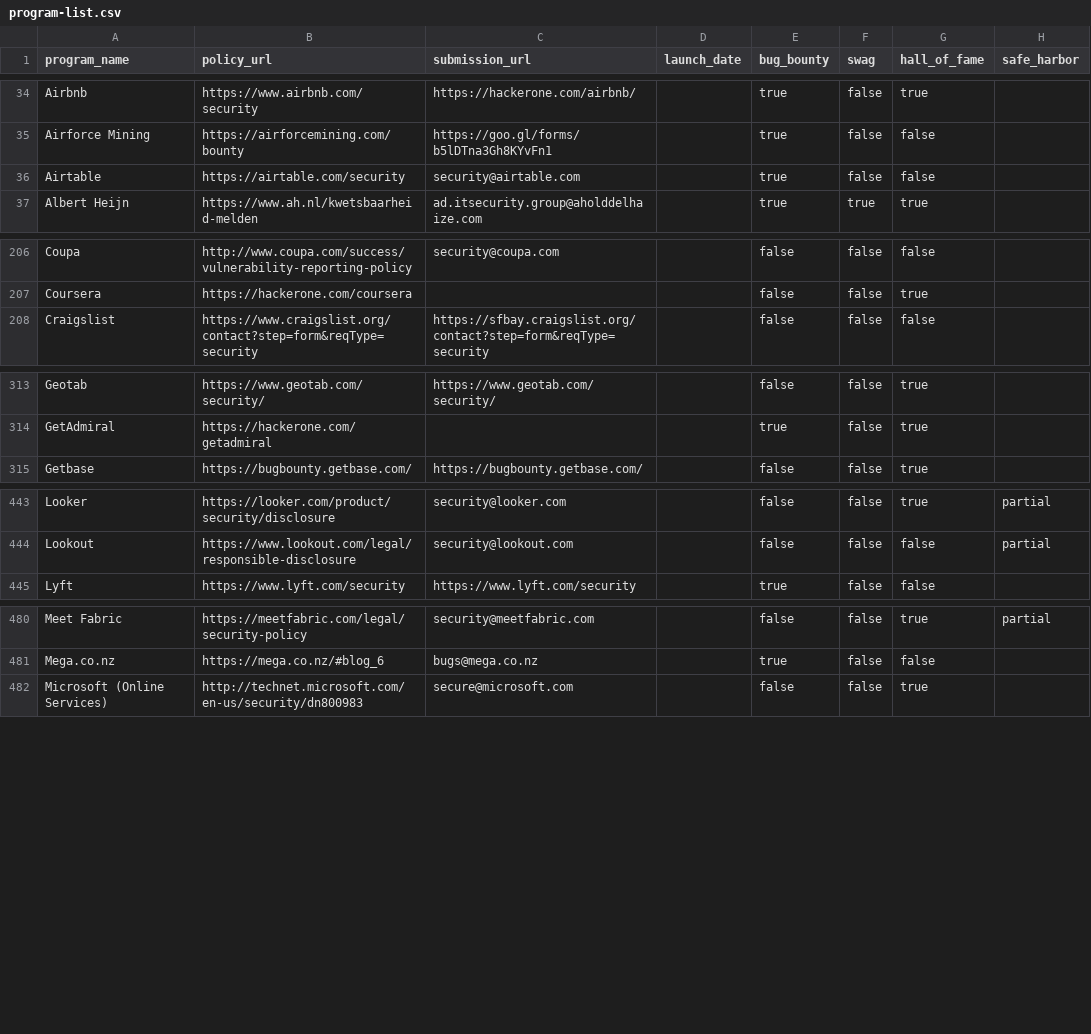
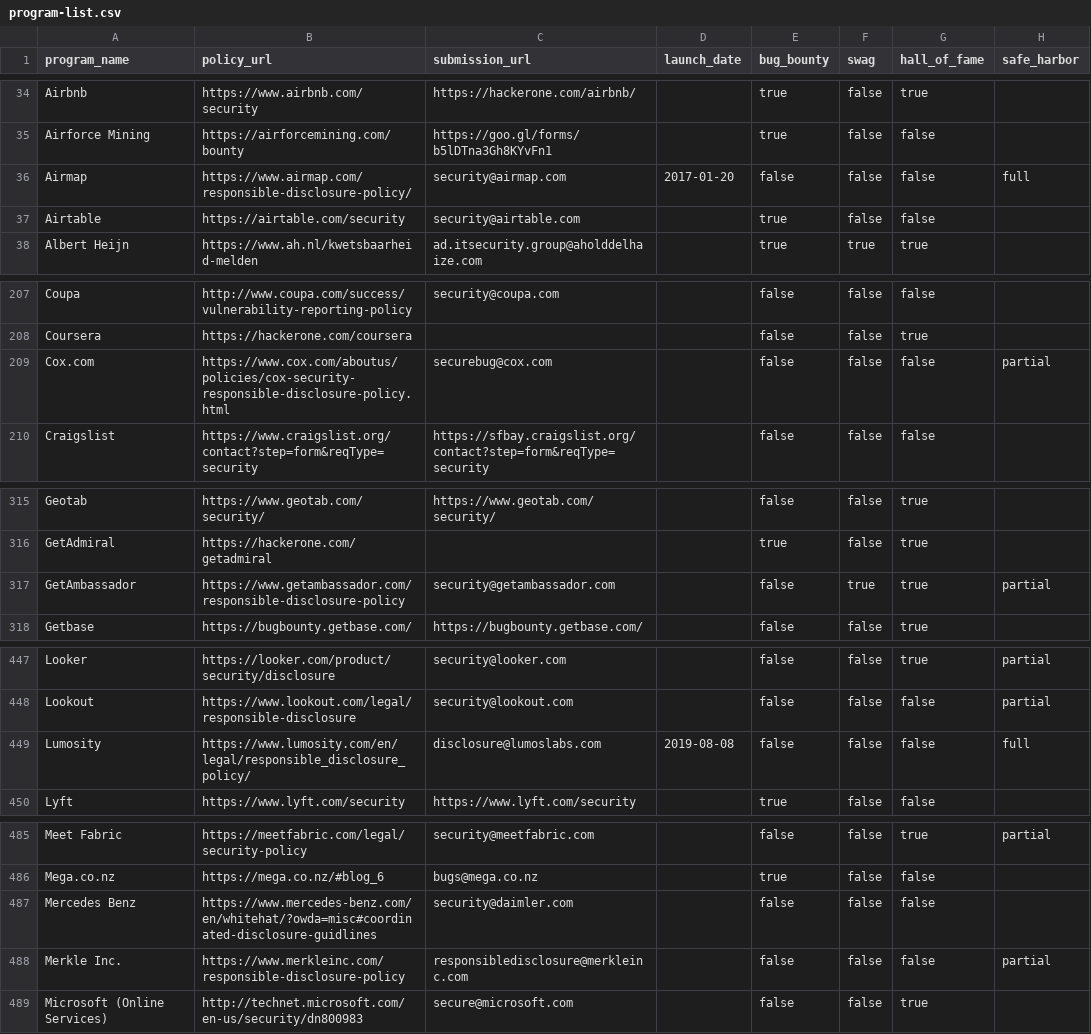
Before and after one commit to disclose/diodb, a CSV file: program-list/program-list.csv, drawn as a sheet; only a part is shown, gaps mark what is left out; the diff covers the shown part only; the diff names each change by its address in the sheet, - before the commit and + after, or states it on an @@ line.

Commit message:
Adding new: Cox, Northwestern Mutual, Needabreak, Lumosity, GetAmbassador, Realtor, Airmap, Lego, Merkle Inc. Practo. Adding Mercedes Benz to program-list.csv

```diff
--- a/program-list/program-list.csv
+++ b/program-list/program-list.csv
+row 36: Airmap | https://www.airmap.com/responsible-disclosure-policy/ | security@airmap.com | 2017-01-20 | false | false | false | full
+row 209: Cox.com | https://www.cox.com/aboutus/policies/cox-security-responsible-disclosure-policy.html | securebug@cox.com |  | false | false | false | partial
+row 317: GetAmbassador | https://www.getambassador.com/responsible-disclosure-policy | security@getambassador.com |  | false | true | true | partial
+row 449: Lumosity | https://www.lumosity.com/en/legal/responsible_disclosure_policy/ | disclosure@lumoslabs.com | 2019-08-08 | false | false | false | full
+row 487: Mercedes Benz | https://www.mercedes-benz.com/en/whitehat/?owda=misc#coordinated-disclosure-guidlines | security@daimler.com |  | false | false | false
+row 488: Merkle Inc. | https://www.merkleinc.com/responsible-disclosure-policy | responsibledisclosure@merkleinc.com |  | false | false | false | partial
```
Also changed, not shown: 5 added rows elsewhere in this file, 1 other file.
